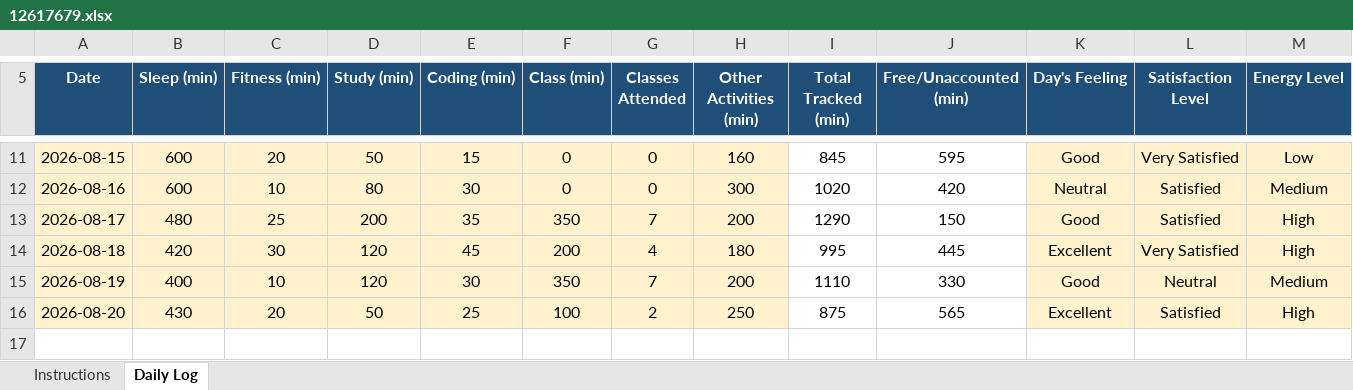
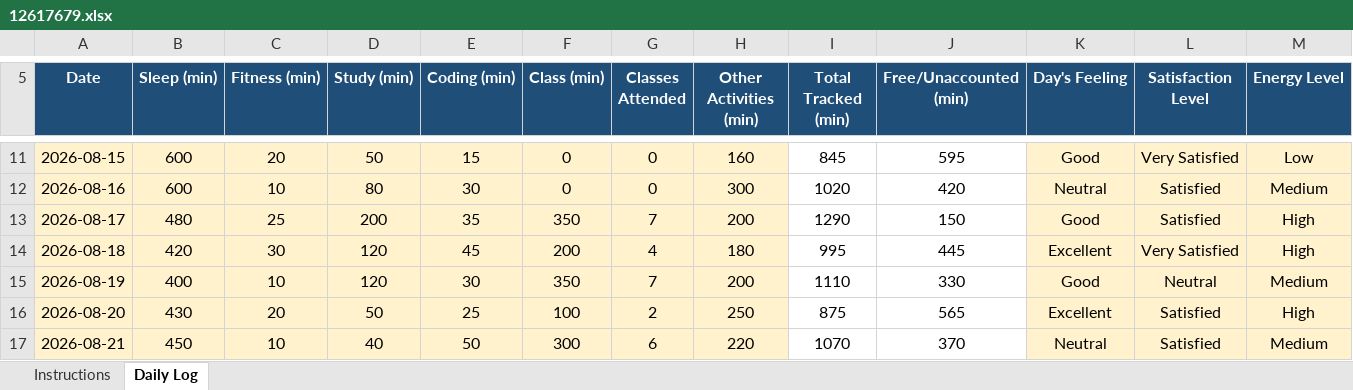
Before and after one commit to Mohit-2708/CAP776, an Excel workbook: 12617679.xlsx, sheet Daily Log, drawn as a sheet; only a part is shown, gaps mark what is left out; values as stored, in another font and other column widths than the file's, no borders; conditional formats not drawn; rows hold the shown columns only; the diff names each change by its address in the sheet, - before the commit and + after, or states it on an @@ line.

Commit message:
12th commit

```diff
--- a/12617679.xlsx (sheet Daily Log)
+++ b/12617679.xlsx (sheet Daily Log)
+row 17: 2026-08-21 | 450 | 10 | 40 | 50 | 300 | 6 | 220 | 1070 | 370 | Neutral | Satisfied | Medium
```
